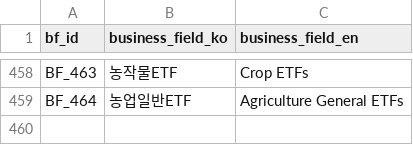
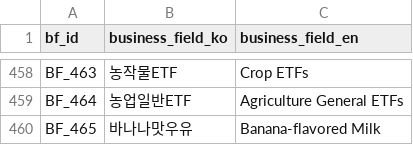
Before and after one commit to kang0302/moneytree-web, a CSV file: public/data/ssot/business_field_ssot.csv, drawn as a sheet; only a part is shown, gaps mark what is left out.

```diff
--- a/public/data/ssot/business_field_ssot.csv
+++ b/public/data/ssot/business_field_ssot.csv
@@ -459 +459,2 @@ BF_463,농작물ETF,Crop ETFs
 BF_464,농업일반ETF,Agriculture General ETFs
+BF_465,바나나맛우유,Banana-flavored Milk
```
Also changed, not shown: 1 other file.
